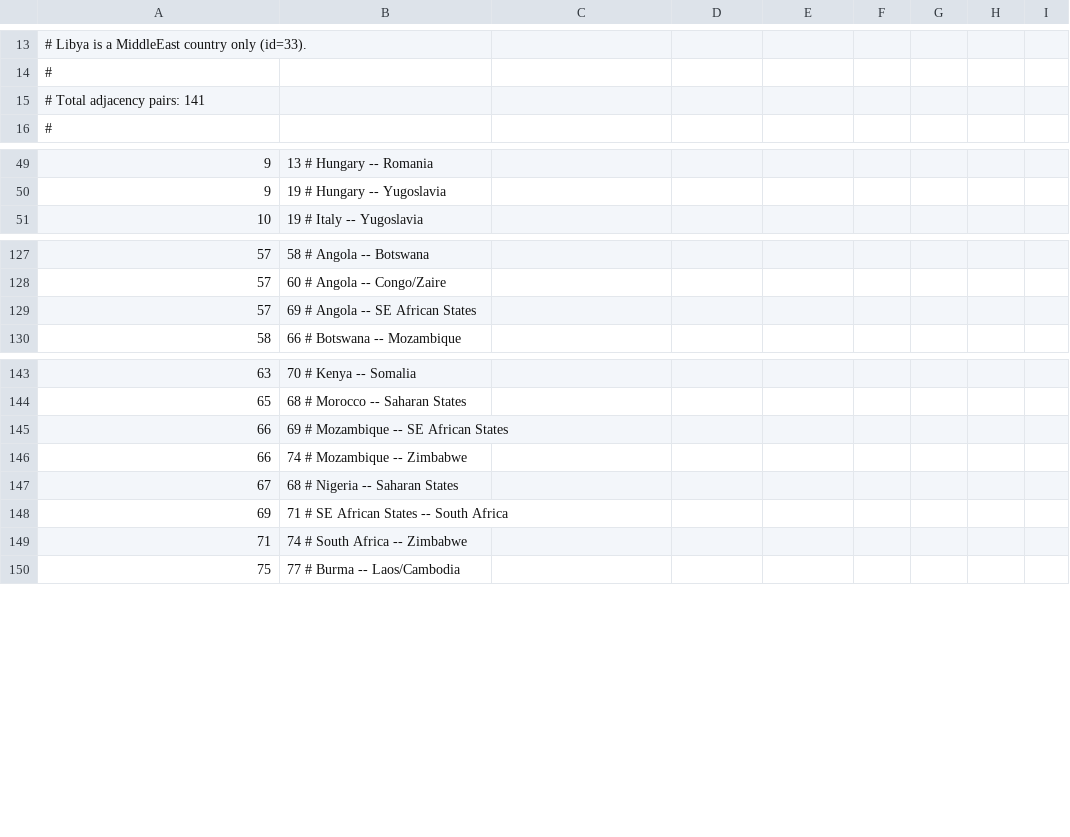
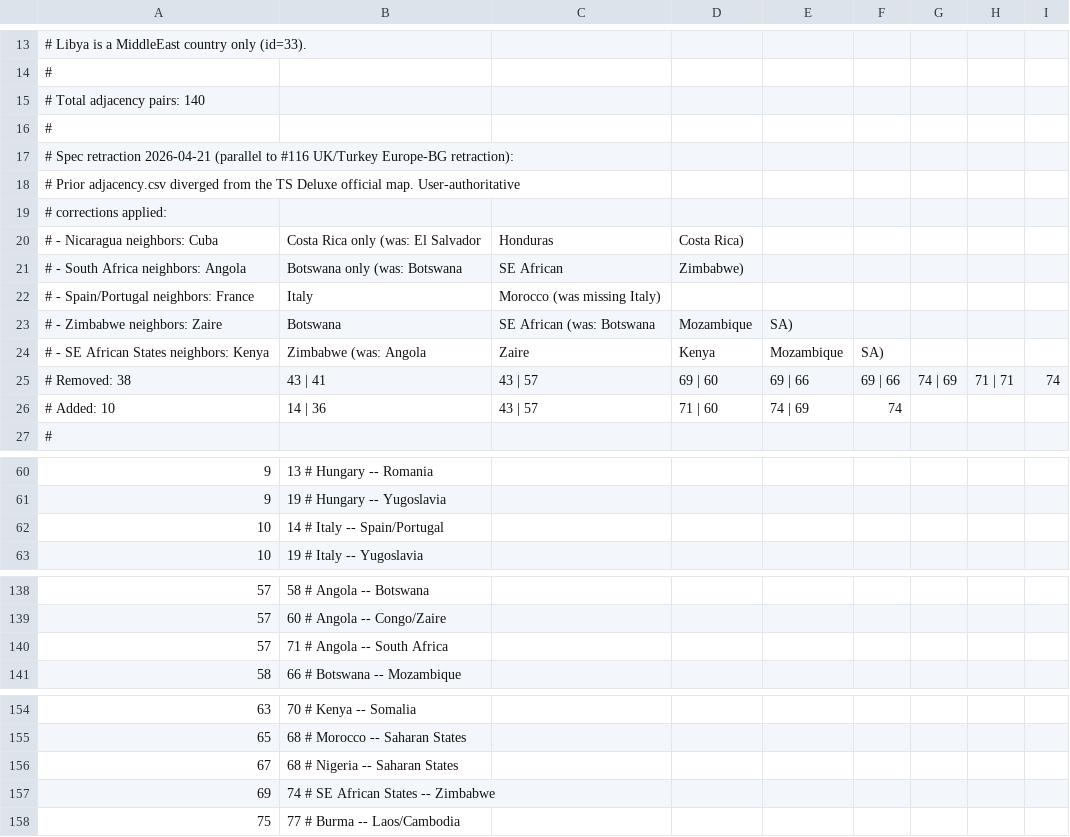
Before and after one commit to dkorduban/twilight-struggle-ai, a CSV file: data/spec/adjacency.csv, drawn as a sheet; only a part is shown, gaps mark what is left out; removed rows and columns are numbered as before the commit, all else as after; the diff covers the shown part only; the diff names each change by its address in the sheet, - before the commit and + after, or states it on an @@ line.

```diff
--- a/data/spec/adjacency.csv
+++ b/data/spec/adjacency.csv
-A15: # Total adjacency pairs: 141
+A15: # Total adjacency pairs: 140
+row 16: #
+row 17: # Spec retraction 2026-04-21 (parallel to #116 UK/Turkey Europe-BG retraction):
+row 18: # Prior adjacency.csv diverged from the TS Deluxe official map. User-authoritative
+row 19: # corrections applied:
+row 20: # - Nicaragua neighbors: Cuba | Costa Rica only (was: El Salvador | Honduras | Costa Rica)
+row 21: # - South Africa neighbors: Angola | Botswana only (was: Botswana | SE African | Zimbabwe)
+row 22: # - Spain/Portugal neighbors: France | Italy | Morocco (was missing Italy)
+row 23: # - Zimbabwe neighbors: Zaire | Botswana | SE African (was: Botswana | Mozambique | SA)
+row 24: # - SE African States neighbors: Kenya | Zimbabwe (was: Angola | Zaire | Kenya | Mozambique | SA)
+row 25: # Removed: 38 | 43 | 41 | 43 | 57 | 69 | 60 | 69 | 66 | 69 | 66 | 74 | 69 | 71 | 71 | 74
+row 26: # Added: 10 | 14 | 36 | 43 | 57 | 71 | 60 | 74 | 69 | 74
+row 62: 10 | 14 # Italy -- Spain/Portugal
-B140: 69 # Angola -- SE African States
+B140: 71 # Angola -- South Africa
-row 145: 66 | 69 # Mozambique -- SE African States
-row 146: 66 | 74 # Mozambique -- Zimbabwe
-B157: 71 # SE African States -- South Africa
+B157: 74 # SE African States -- Zimbabwe
-row 149: 71 | 74 # South Africa -- Zimbabwe
```
Also changed, not shown: 1 added row, 2 removed rows and 1 edited cell elsewhere in this file, 2 other files.
